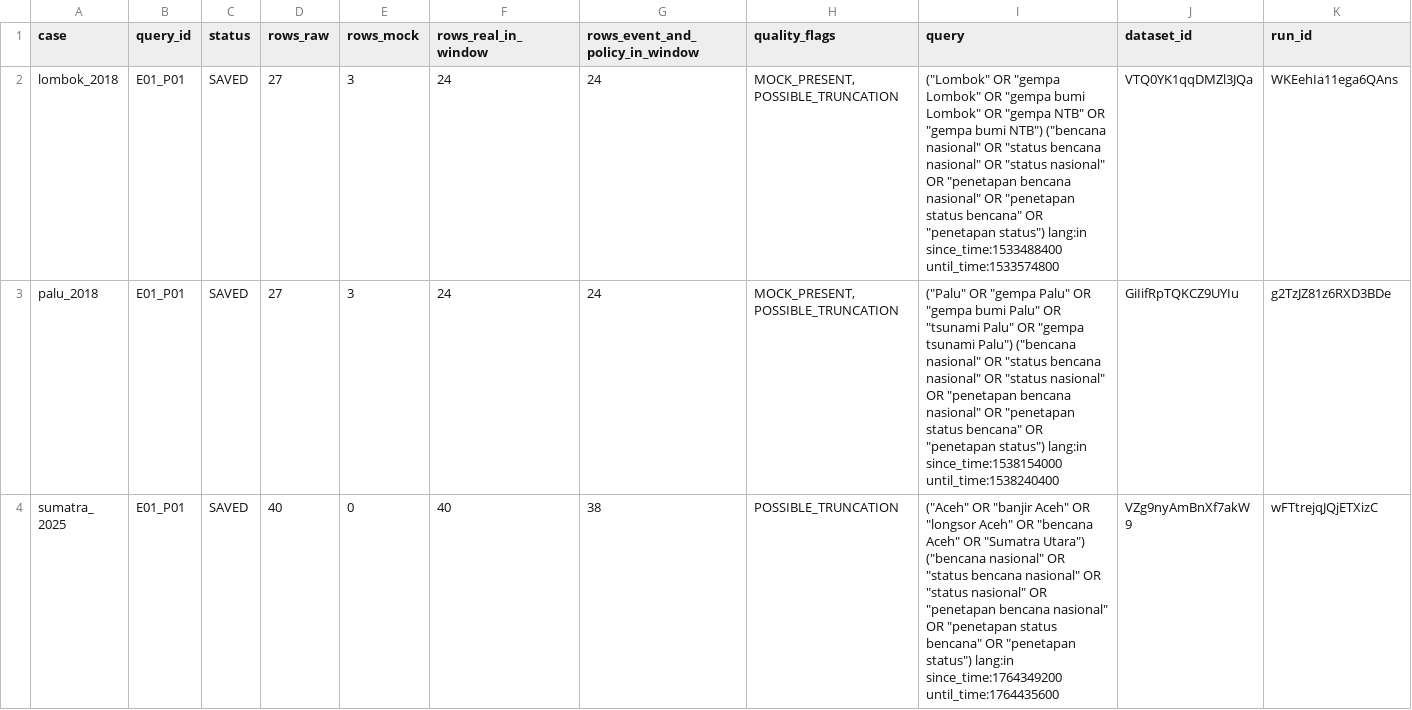
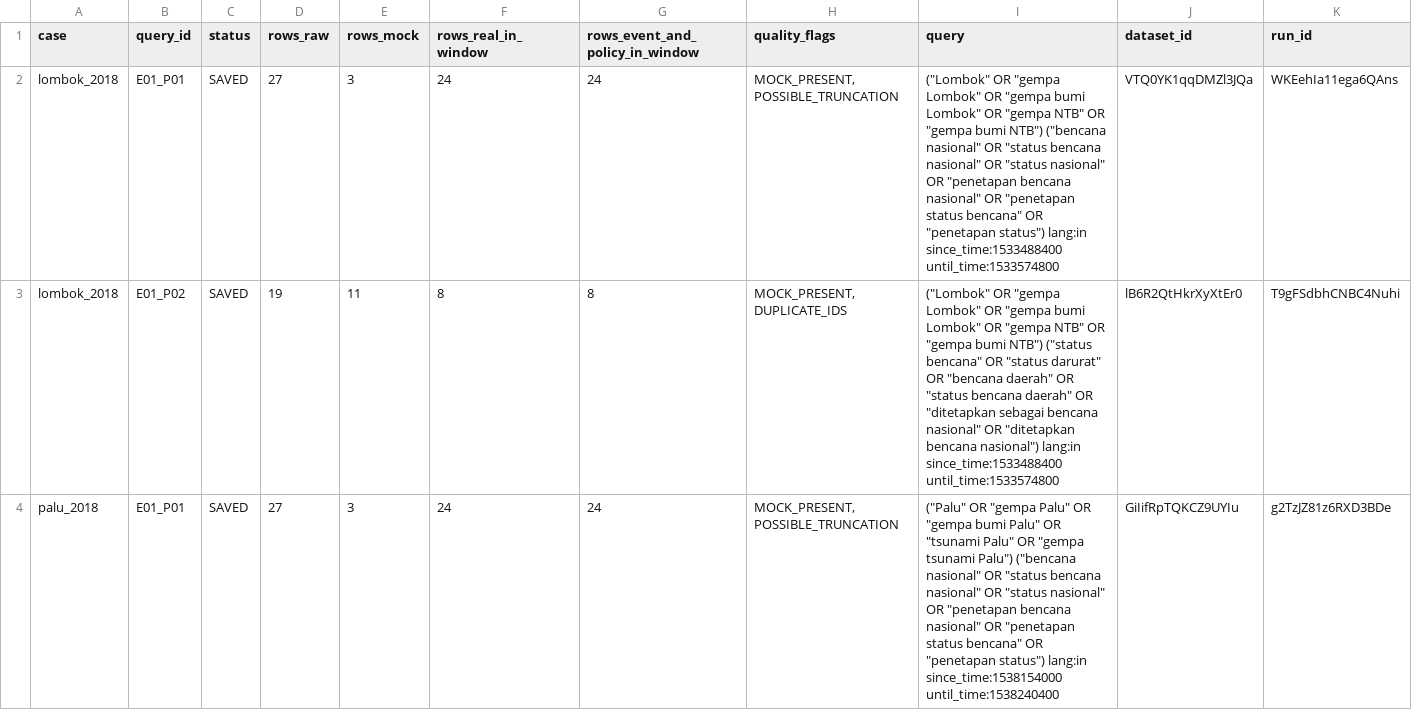
Before and after one commit to YusakSR/Penelitian-Sentimen-Bencana-Nasional, a CSV file: 01_Raw Data/outputs/reports/collection_summary.csv, drawn as a sheet; only a part is shown; the shorter side is filled out with more unchanged rows; rows hold the shown columns only; the diff covers the shown part only; the diff names each change by its address in the sheet, - before the commit and + after, or states it on an @@ line.

```diff
--- a/01_Raw Data/outputs/reports/collection_summary.csv
+++ b/01_Raw Data/outputs/reports/collection_summary.csv
+row 3: lombok_2018 | E01_P02 | SAVED | 19 | 11 | 8 | 8 | MOCK_PRESENT, DUPLICATE_IDS | ("Lombok" OR "gempa Lombok" OR "gempa bumi Lombok" OR "gempa NTB" OR "gempa bumi NTB") ("status bencana" OR "status darurat" OR "bencana daerah" OR "status bencana daerah" OR "ditetapkan sebagai bencana nasional" OR "ditetapkan bencana nasional") lang:in since_time:1533488400 until_time:1533574800 | lB6R2QtHkrXyXtEr0 | T9gFSdbhCNBC4Nuhi
```
Also changed, not shown: 2 added rows elsewhere in this file, 11 other files.
